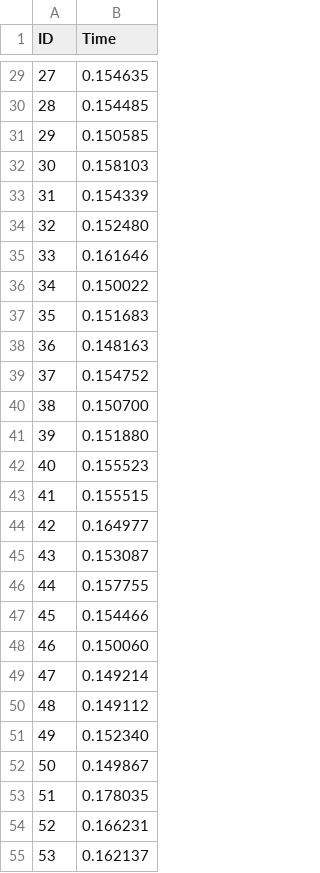
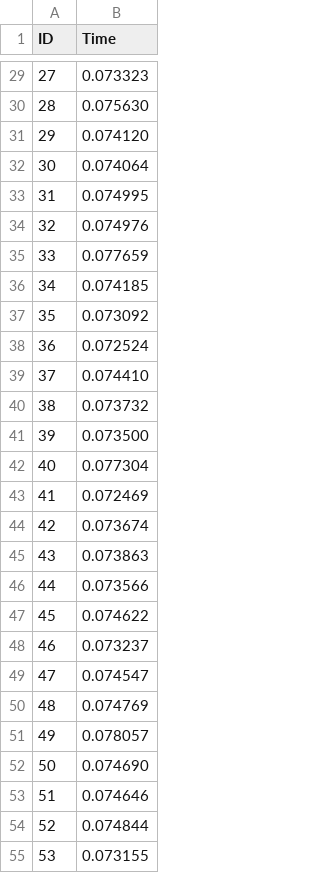
Before and after one commit to beepbeepboop/eee4020f_prac3, a CSV file: MyFile.csv, drawn as a sheet; only a part is shown, gaps mark what is left out; the diff covers the shown part only.

```diff
--- a/MyFile.csv
+++ b/MyFile.csv
@@ -29,27 +29,27 @@ ID, Time
-27, 0.154635
-28, 0.154485
-29, 0.150585
-30, 0.158103
-31, 0.154339
-32, 0.152480
-33, 0.161646
-34, 0.150022
-35, 0.151683
-36, 0.148163
-37, 0.154752
-38, 0.150700
-39, 0.151880
-40, 0.155523
-41, 0.155515
-42, 0.164977
-43, 0.153087
-44, 0.157755
-45, 0.154466
-46, 0.150060
-47, 0.149214
-48, 0.149112
-49, 0.152340
-50, 0.149867
-51, 0.178035
-52, 0.166231
-53, 0.162137
+27, 0.073323
+28, 0.075630
+29, 0.074120
+30, 0.074064
+31, 0.074995
+32, 0.074976
+33, 0.077659
+34, 0.074185
+35, 0.073092
+36, 0.072524
+37, 0.074410
+38, 0.073732
+39, 0.073500
+40, 0.077304
+41, 0.072469
+42, 0.073674
+43, 0.073863
+44, 0.073566
+45, 0.074622
+46, 0.073237
+47, 0.074547
+48, 0.074769
+49, 0.078057
+50, 0.074690
+51, 0.074646
+52, 0.074844
+53, 0.073155
```
Also changed, not shown: 73 edited cells elsewhere in this file.
